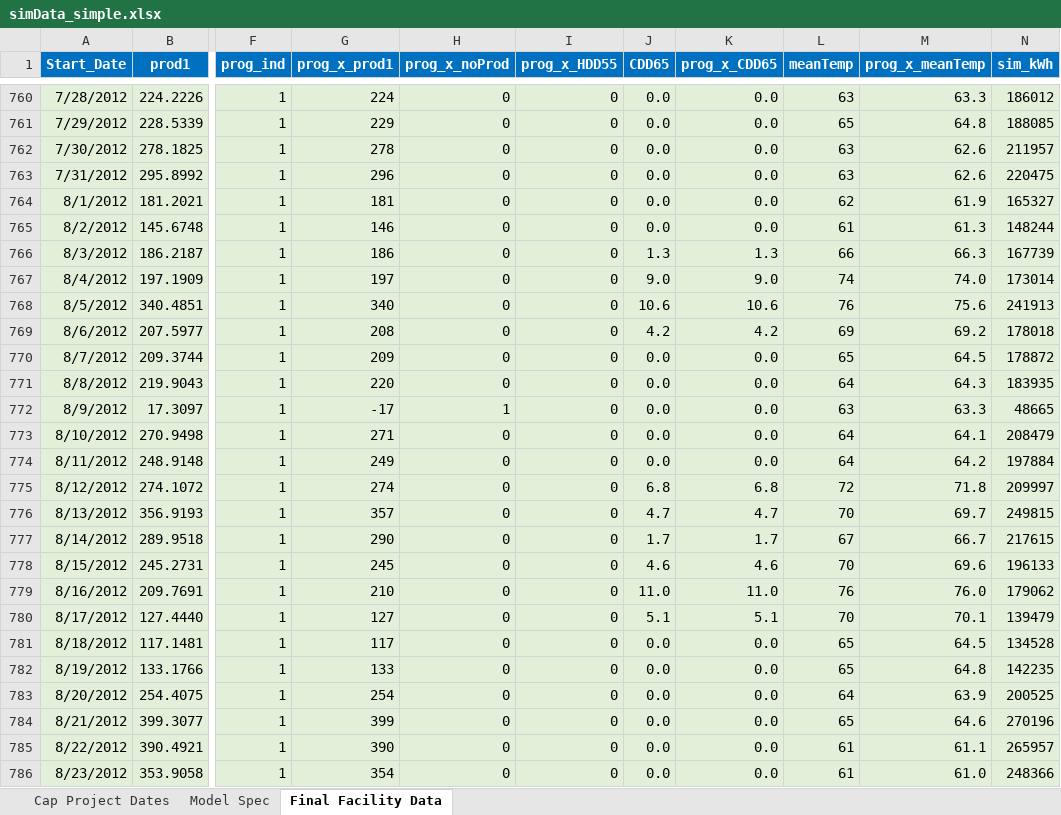
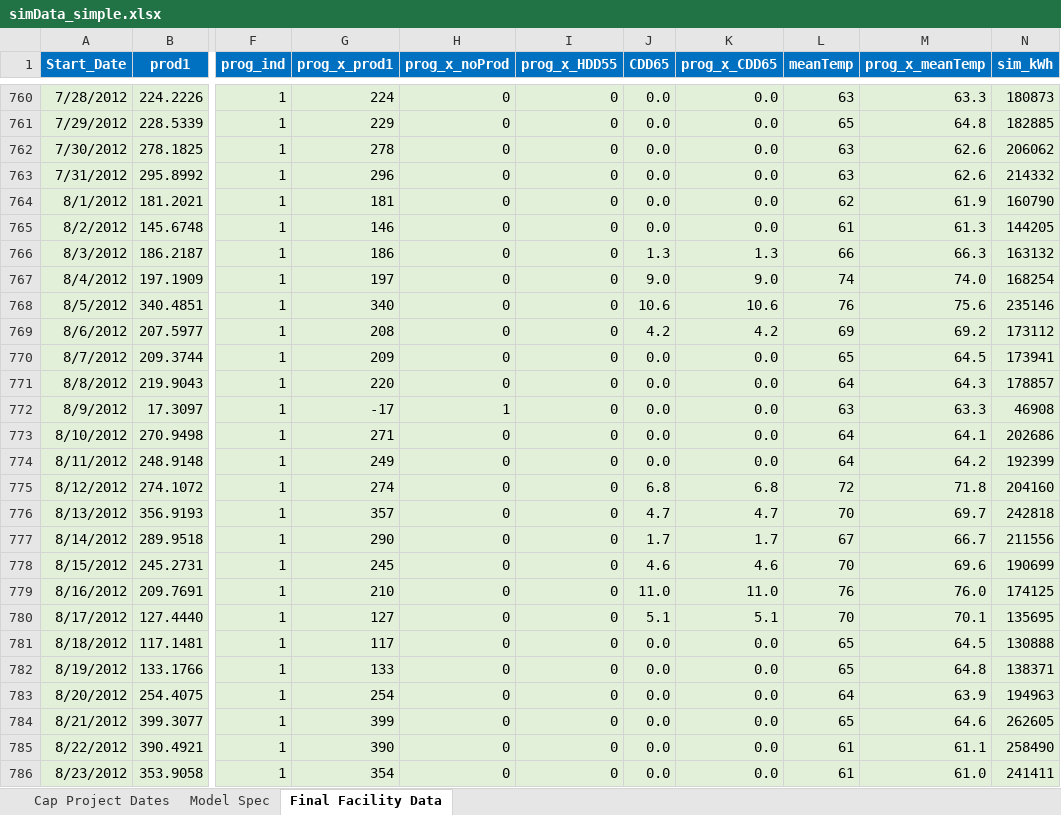
Before and after one commit to akbernath/IEPEC_2017-Clash_of_Methodology, an Excel workbook: Data/simData_simple.xlsx, sheet Final Facility Data, drawn as a sheet; only a part is shown, gaps mark what is left out; values as stored, in another font and other column widths than the file's, no borders; the diff covers the shown part only; the diff names each change by its address in the sheet, - before the commit and + after, or states it on an @@ line.

```diff
--- a/Data/simData_simple.xlsx (sheet Final Facility Data)
+++ b/Data/simData_simple.xlsx (sheet Final Facility Data)
-N760 (sim_kWh): 186012
+N760 (sim_kWh): 180873
-N761 (sim_kWh): 188085
+N761 (sim_kWh): 182885
-N762 (sim_kWh): 211957
+N762 (sim_kWh): 206062
-N763 (sim_kWh): 220475
+N763 (sim_kWh): 214332
-N764 (sim_kWh): 165327
+N764 (sim_kWh): 160790
-N765 (sim_kWh): 148244
+N765 (sim_kWh): 144205
-N766 (sim_kWh): 167739
+N766 (sim_kWh): 163132
-N767 (sim_kWh): 173014
+N767 (sim_kWh): 168254
-N768 (sim_kWh): 241913
+N768 (sim_kWh): 235146
-N769 (sim_kWh): 178018
+N769 (sim_kWh): 173112
-N770 (sim_kWh): 178872
+N770 (sim_kWh): 173941
-N771 (sim_kWh): 183935
+N771 (sim_kWh): 178857
-N772 (sim_kWh): 48665
+N772 (sim_kWh): 46908
-N773 (sim_kWh): 208479
+N773 (sim_kWh): 202686
-N774 (sim_kWh): 197884
+N774 (sim_kWh): 192399
-N775 (sim_kWh): 209997
+N775 (sim_kWh): 204160
-N776 (sim_kWh): 249815
+N776 (sim_kWh): 242818
-N777 (sim_kWh): 217615
+N777 (sim_kWh): 211556
-N778 (sim_kWh): 196133
+N778 (sim_kWh): 190699
-N779 (sim_kWh): 179062
+N779 (sim_kWh): 174125
-N780 (sim_kWh): 139479
+N780 (sim_kWh): 135695
-N781 (sim_kWh): 134528
+N781 (sim_kWh): 130888
-N782 (sim_kWh): 142235
+N782 (sim_kWh): 138371
-N783 (sim_kWh): 200525
+N783 (sim_kWh): 194963
-N784 (sim_kWh): 270196
+N784 (sim_kWh): 262605
-N785 (sim_kWh): 265957
+N785 (sim_kWh): 258490
-N786 (sim_kWh): 248366
+N786 (sim_kWh): 241411
```
Also changed, not shown: 703 edited cells elsewhere in this sheet, sheet Model Spec, 16 other files.
